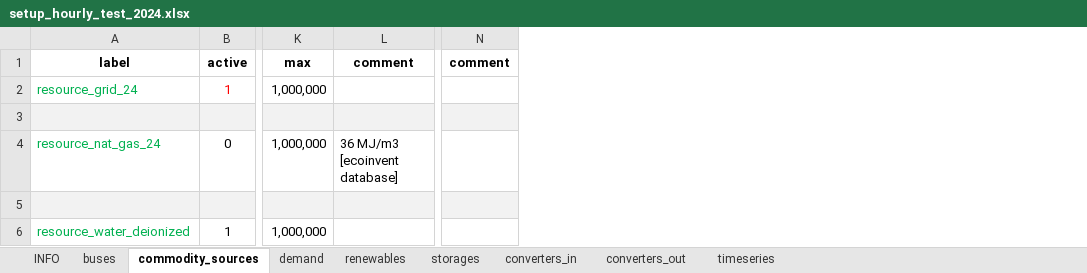
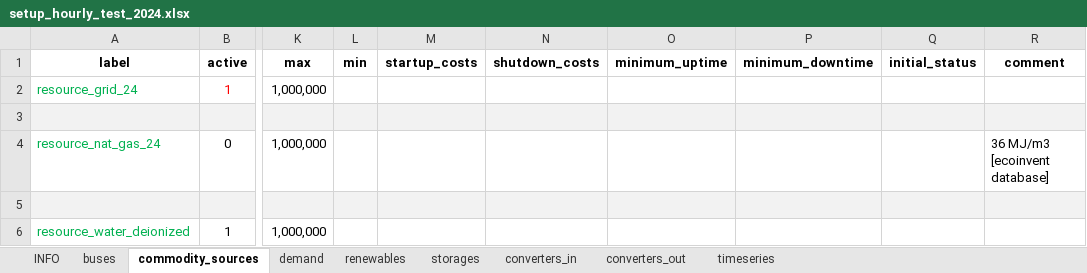
Before and after one commit to mco-sch/laend-pf, an Excel workbook: setup_hourly_test_2024.xlsx, sheet commodity_sources, drawn as a sheet; only a part is shown, gaps mark what is left out; values as stored, in another font and other column widths than the file's, no borders; conditional formats not drawn; removed rows and columns are numbered as before the commit, all else as after; the diff names each change by its address in the sheet, - before the commit and + after, or states it on an @@ line.

Commit message:
Support NonConvex sources and re-solve LP
- Add buildSourceNonConvex to attach solph.NonConvex (startup/shutdown costs, min up/down, initial status, min fraction, nominal_value) to commodity-source flows and integrate it into createOemofNodes.
- After solving, round/fix integer and binary variables and re-solve the LP when any were fixed so valid duals are available.

```diff
--- a/setup_hourly_test_2024.xlsx (sheet commodity_sources)
+++ b/setup_hourly_test_2024.xlsx (sheet commodity_sources)
+column L (min), empty
+column M (startup_costs), empty
+column N (shutdown_costs), empty
+column O (minimum_uptime), empty
+column P (minimum_downtime), empty
+column Q (initial_status), empty
-column N (comment), empty
```
Also changed, not shown: 2 other files.
